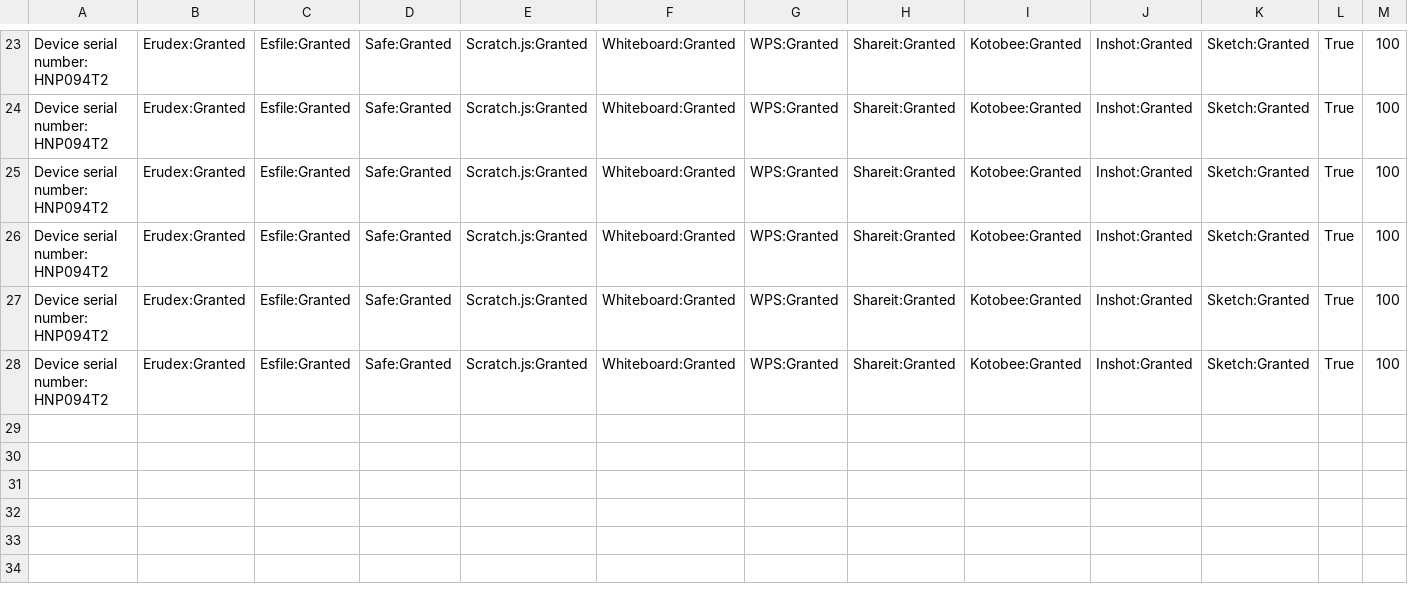
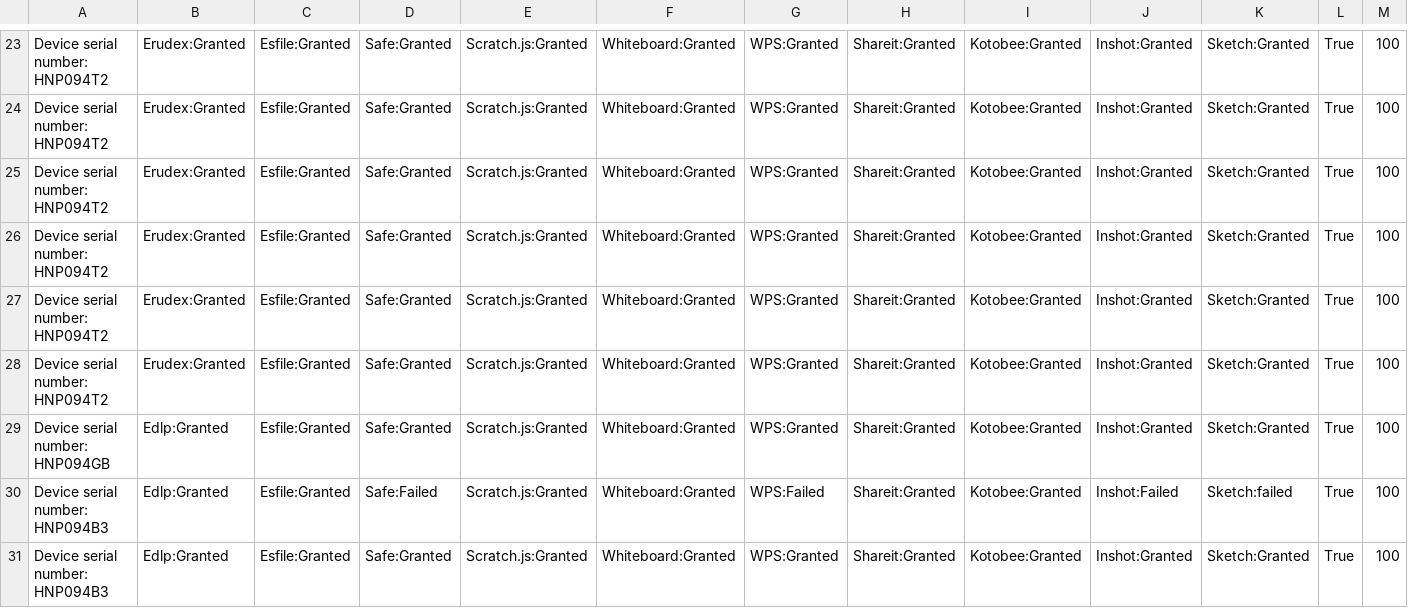
Before and after one commit to mounikesh42/apptest, a CSV file: output.csv, drawn as a sheet; only a part is shown, gaps mark what is left out; rows hold the shown columns only; the diff names each change by its address in the sheet, - before the commit and + after, or states it on an @@ line.

```diff
--- a/output.csv
+++ b/output.csv
+row 29: Device serial number: HNP094GB | Edlp:Granted | Esfile:Granted | Safe:Granted | Scratch.js:Granted | Whiteboard:Granted | WPS:Granted | Shareit:Granted | Kotobee:Granted | Inshot:Granted | Sketch:Granted | True | 100
+row 30: Device serial number: HNP094B3 | Edlp:Granted | Esfile:Granted | Safe:Failed | Scratch.js:Granted | Whiteboard:Granted | WPS:Failed | Shareit:Granted | Kotobee:Granted | Inshot:Failed | Sketch:failed | True | 100
+row 31: Device serial number: HNP094B3 | Edlp:Granted | Esfile:Granted | Safe:Granted | Scratch.js:Granted | Whiteboard:Granted | WPS:Granted | Shareit:Granted | Kotobee:Granted | Inshot:Granted | Sketch:Granted | True | 100
```
Also changed, not shown: 1 other file.
